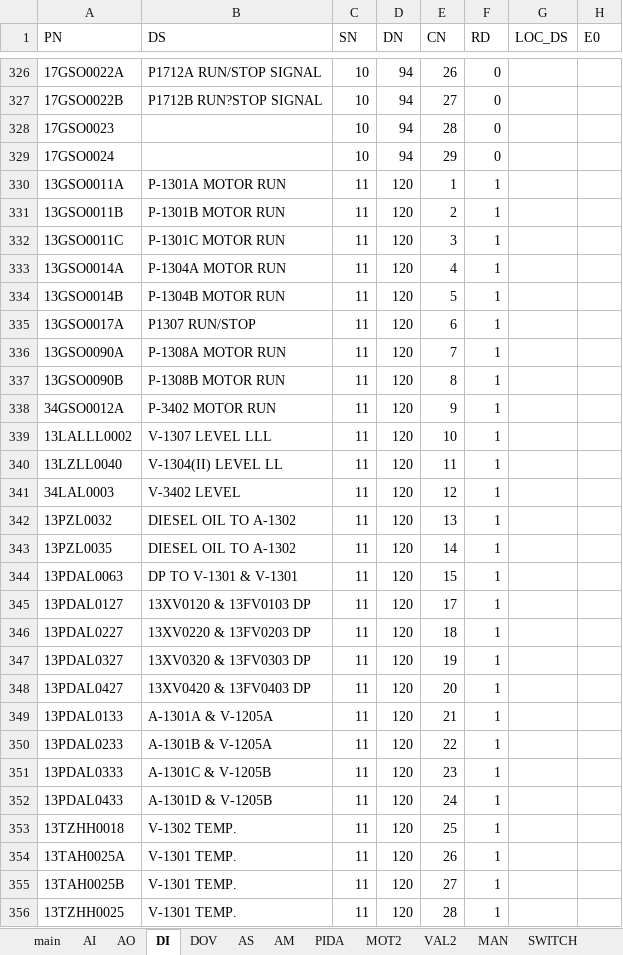
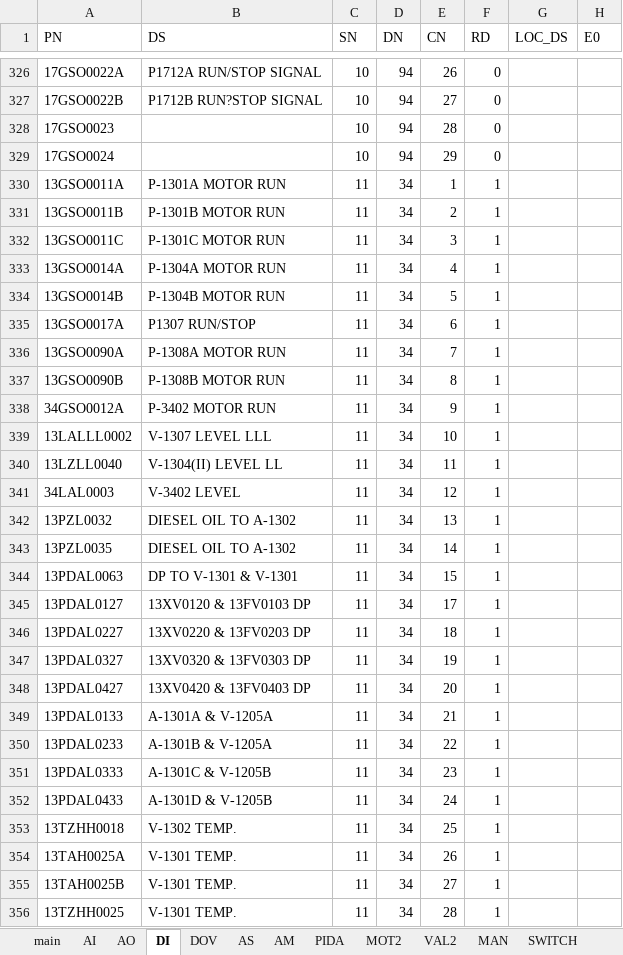
Before and after one commit to mummily/Hollysys, an Excel workbook: 4. Honeywell/1. 资料/M6数据转换/M6数据转换.xlsm, sheet DI, drawn as a sheet; only a part is shown, gaps mark what is left out; values as stored, in another font and other column widths than the file's, no borders; the diff covers the shown part only; the diff names each change by its address in the sheet, - before the commit and + after, or states it on an @@ line.

```diff
--- a/4. Honeywell/1. 资料/M6数据转换/M6数据转换.xlsm (sheet DI)
+++ b/4. Honeywell/1. 资料/M6数据转换/M6数据转换.xlsm (sheet DI)
-D330:D356 (DN): 120
+D330:D356 (DN): 34
```
Also changed, not shown: 857 edited cells elsewhere in this sheet, sheet DM, sheet AS, sheet AM, sheet AI, sheet DOV, sheet AO, 4 more sheets, other sheet tabs, 4. Honeywell/1. 资料/M6数据转换/源文件/通用版组态数据库.xlsx, 3 other files.
